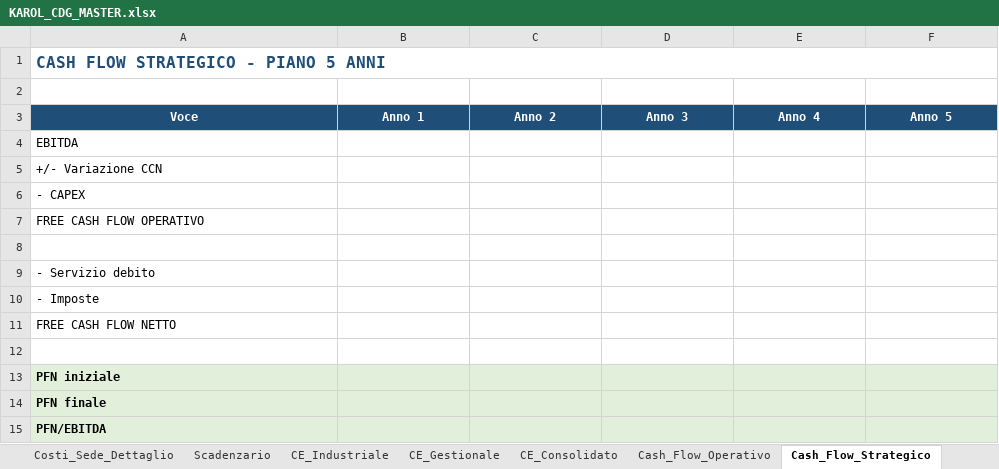
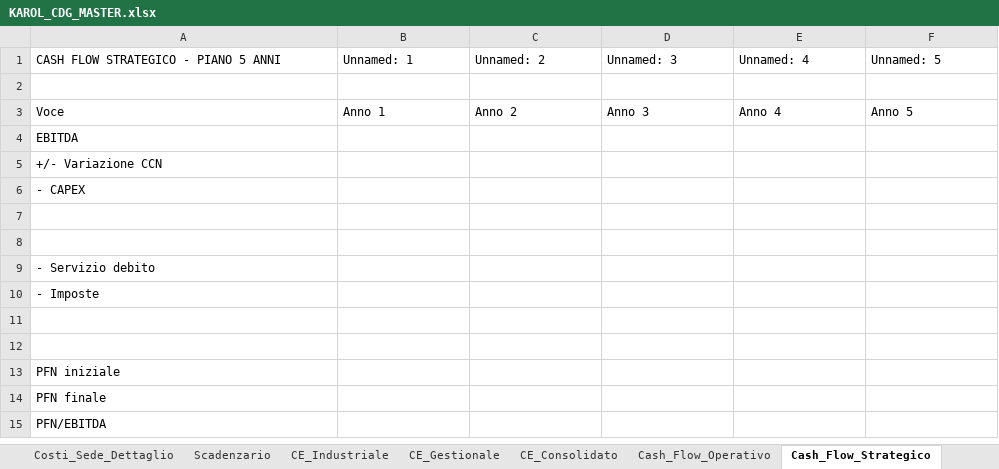
Before and after one commit to fpcarnevale-controller/Karol-cruscotto-sicilia, an Excel workbook: dati/KAROL_CDG_MASTER.xlsx, sheet Cash_Flow_Strategico, drawn as a sheet; values as stored, in another font and other column widths than the file's, no borders; removed rows and columns are numbered as before the commit, all else as after; the diff names each change by its address in the sheet, - before the commit and + after, or states it on an @@ line.

```diff
--- a/dati/KAROL_CDG_MASTER.xlsx (sheet Cash_Flow_Strategico)
+++ b/dati/KAROL_CDG_MASTER.xlsx (sheet Cash_Flow_Strategico)
-row 1: CASH FLOW STRATEGICO - PIANO 5 ANNI
+row 1: CASH FLOW STRATEGICO - PIANO 5 ANNI | Unnamed: 1 | Unnamed: 2 | Unnamed: 3 | Unnamed: 4 | Unnamed: 5
@@ A3:F3 fill: #1F4E79 → none, bold: on → off, text colour: #FFFFFF → black, alignment: center → left @@
-A7: FREE CASH FLOW OPERATIVO
+A7: (empty)
-A11: FREE CASH FLOW NETTO
+A11: (empty)
-A13:F15 fill: #E2EFDA
+A13:F15 fill: none
-A13:A15 bold: on
+A13:A15 bold: off
```
Also changed, not shown: sheet Anagrafiche_Personale, sheet Costi_Mensili, sheet Produzione_Mensile, sheet Scadenzario, sheet Costi_Sede_Dettaglio, sheet Dashboard_Economica, 16 more sheets, 6 other files.
